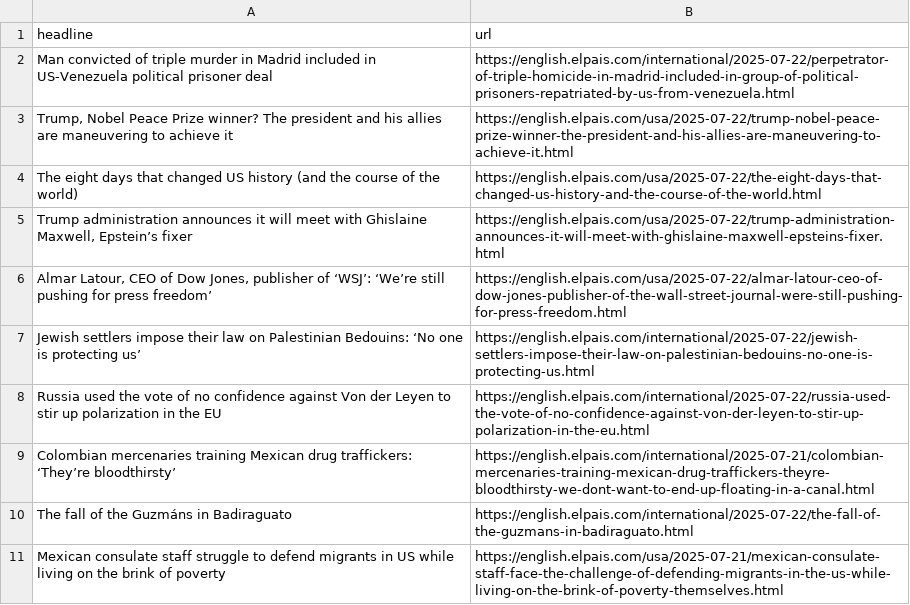
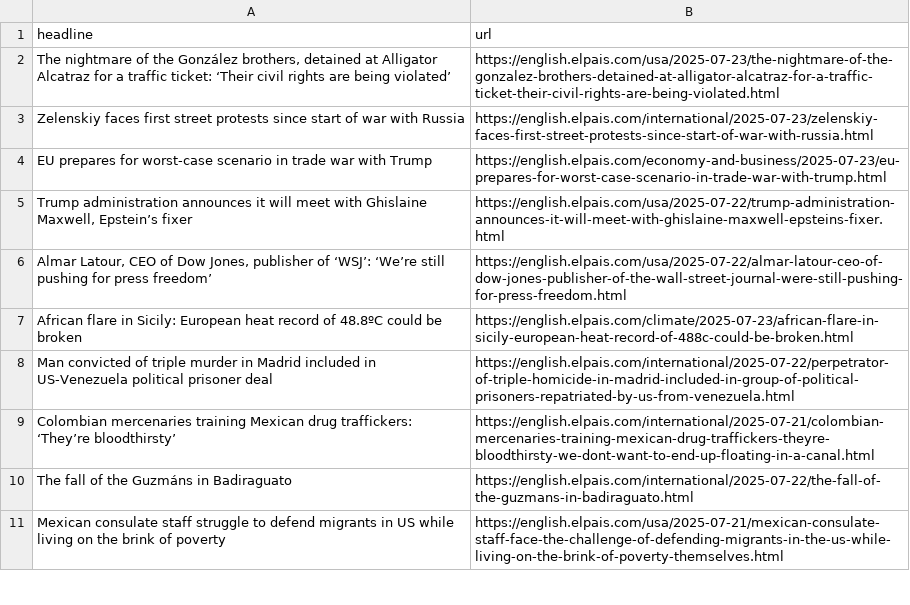
Before and after one commit to anaemepe/autoscrapper-elpais, a CSV file: headlines.csv, drawn as a sheet; only a part is shown.

```diff
--- a/headlines.csv
+++ b/headlines.csv
@@ -1,9 +1,9 @@
 headline,url
-Man convicted of triple murder in Madrid included in US-Venezuela political prisoner deal,https://english.elpais.com/international/2025-07-22/perpetrator-of-triple-homicide-in-madrid-included-in-group-of-political-prisoners-repatriated-by-us-from-venezuela.html
-"Trump, Nobel Peace Prize winner? The president and his allies are maneuvering to achieve it",https://english.elpais.com/usa/2025-07-22/trump-nobel-peace-prize-winner-the-president-and-his-allies-are-maneuvering-to-achieve-it.html
-The eight days that changed US history (and the course of the world),https://english.elpais.com/usa/2025-07-22/the-eight-days-that-changed-us-history-and-the-course-of-the-world.html
+"The nightmare of the González brothers, detained at Alligator Alcatraz for a traffic ticket: ‘Their civil rights are being violated’ ",https://english.elpais.com/usa/2025-07-23/the-nightmare-of-the-gonzalez-brothers-detained-at-alligator-alcatraz-for-a-traffic-ticket-their-civil-rights-are-being-violated.html
+Zelenskiy faces first street protests since start of war with Russia ,https://english.elpais.com/international/2025-07-23/zelenskiy-faces-first-street-protests-since-start-of-war-with-russia.html
+EU prepares for worst-case scenario in trade war with Trump,https://english.elpais.com/economy-and-business/2025-07-23/eu-prepares-for-worst-case-scenario-in-trade-war-with-trump.html
 "Trump administration announces it will meet with Ghislaine Maxwell, Epstein’s fixer",https://english.elpais.com/usa/2025-07-22/trump-administration-announces-it-will-meet-with-ghislaine-maxwell-epsteins-fixer.html
 "Almar Latour, CEO of Dow Jones, publisher of ‘WSJ’: ‘We’re still pushing for press freedom’",https://english.elpais.com/usa/2025-07-22/almar-latour-ceo-of-dow-jones-publisher-of-the-wall-street-journal-were-still-pushing-for-press-freedom.html
-Jewish settlers impose their law on Palestinian Bedouins: ‘No one is protecting us’,https://english.elpais.com/international/2025-07-22/jewish-settlers-impose-their-law-on-palestinian-bedouins-no-one-is-protecting-us.html
-Russia used the vote of no confidence against Von der Leyen to stir up polarization in the EU,https://english.elpais.com/international/2025-07-22/russia-used-the-vote-of-no-confidence-against-von-der-leyen-to-stir-up-polarization-in-the-eu.html
+African flare in Sicily: European heat record of 48.8ºC could be broken,https://english.elpais.com/climate/2025-07-23/african-flare-in-sicily-european-heat-record-of-488c-could-be-broken.html
+Man convicted of triple murder in Madrid included in US-Venezuela political prisoner deal,https://english.elpais.com/international/2025-07-22/perpetrator-of-triple-homicide-in-madrid-included-in-group-of-political-prisoners-repatriated-by-us-from-venezuela.html
 Colombian mercenaries training Mexican drug traffickers: ‘They’re bloodthirsty’,https://english.elpais.com/international/2025-07-21/colombian-mercenaries-training-mexican-drug-traffickers-theyre-bloodthirsty-we-dont-want-to-end-up-floating-in-a-canal.html
```
